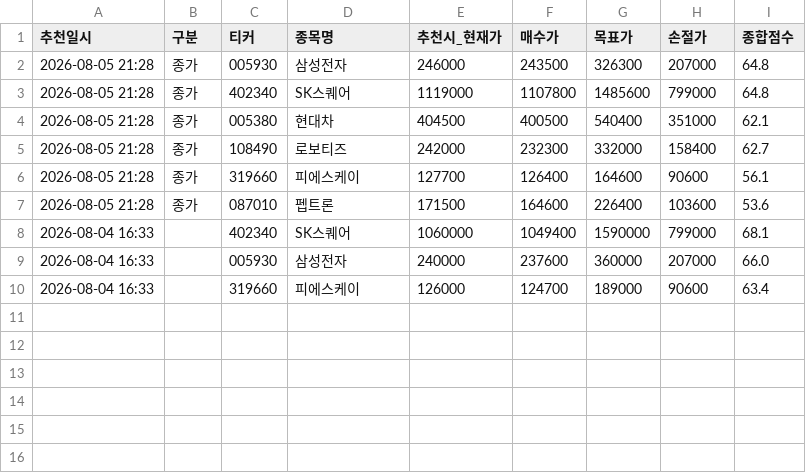
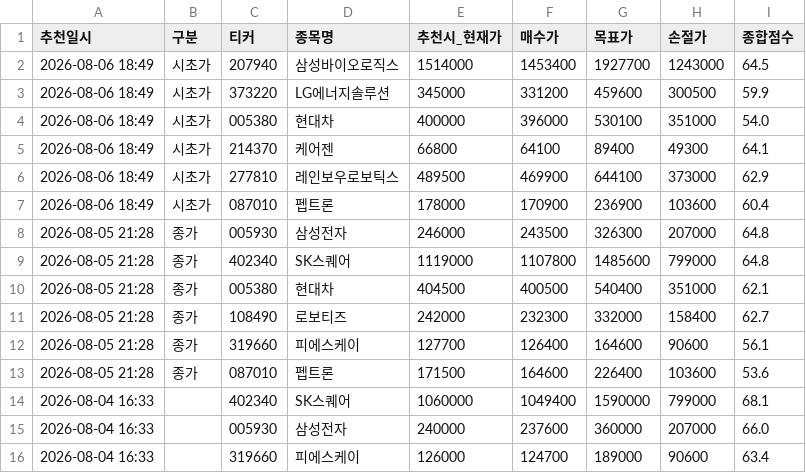
Before and after one commit to s2h9917/psg, a CSV file: recommendation_history.csv, drawn as a sheet; the diff names each change by its address in the sheet, - before the commit and + after, or states it on an @@ line.

```diff
--- a/recommendation_history.csv
+++ b/recommendation_history.csv
+row 2: 2026-08-06 18:49 | 시초가 | 207940 | 삼성바이오로직스 | 1514000 | 1453400 | 1927700 | 1243000 | 64.5
+row 3: 2026-08-06 18:49 | 시초가 | 373220 | LG에너지솔루션 | 345000 | 331200 | 459600 | 300500 | 59.9
+row 4: 2026-08-06 18:49 | 시초가 | 005380 | 현대차 | 400000 | 396000 | 530100 | 351000 | 54.0
+row 5: 2026-08-06 18:49 | 시초가 | 214370 | 케어젠 | 66800 | 64100 | 89400 | 49300 | 64.1
+row 6: 2026-08-06 18:49 | 시초가 | 277810 | 레인보우로보틱스 | 489500 | 469900 | 644100 | 373000 | 62.9
+row 7: 2026-08-06 18:49 | 시초가 | 087010 | 펩트론 | 178000 | 170900 | 236900 | 103600 | 60.4
```
